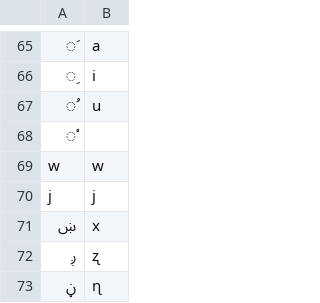
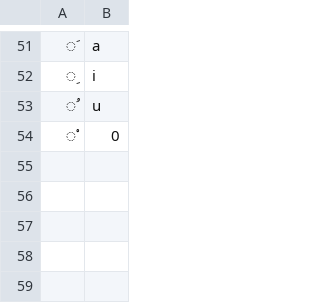
Before and after one commit to dmort27/epitran, a CSV file: epitran/data/map/pbu-Arab.csv, drawn as a sheet; only a part is shown, gaps mark what is left out; removed rows and columns are numbered as before the commit, all else as after; the diff covers the shown part only; the diff names each change by its address in the sheet, - before the commit and + after, or states it on an @@ line.

```diff
--- a/epitran/data/map/pbu-Arab.csv
+++ b/epitran/data/map/pbu-Arab.csv
-B54: (empty)
+B54: 0
-row 69: w | w
-row 70: j | j
@@ row 71 moved to row 33: ښ @@
-row 72: ږ | ʐ
-row 73: ڼ | ɳ
```
Also changed, not shown: 4 added rows, 19 removed rows, 25 moved rows and 2 edited cells elsewhere in this file, 2 other files.
